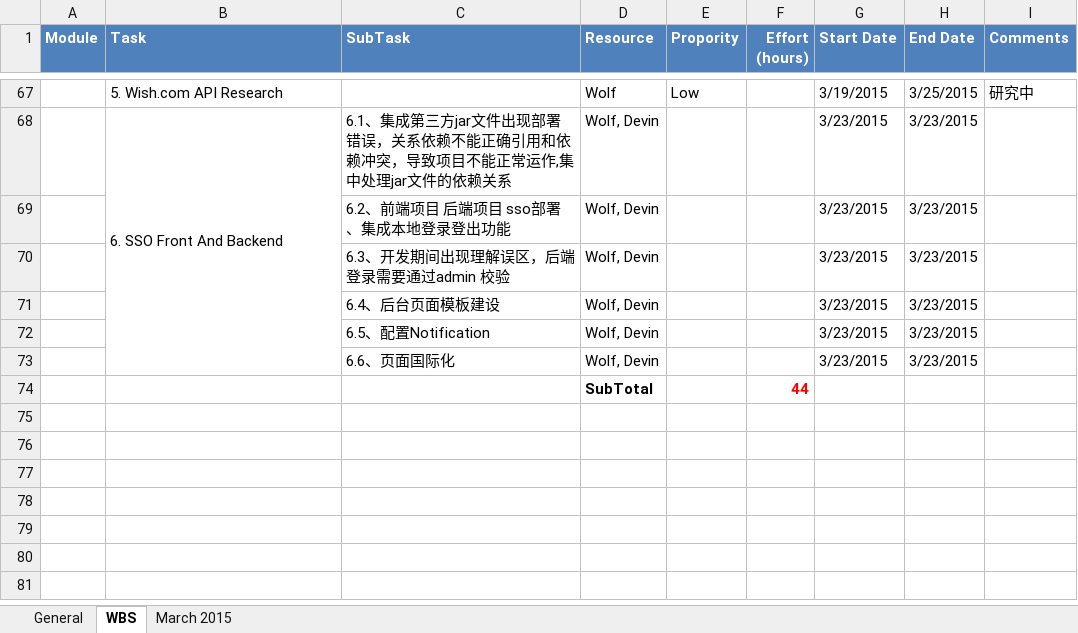
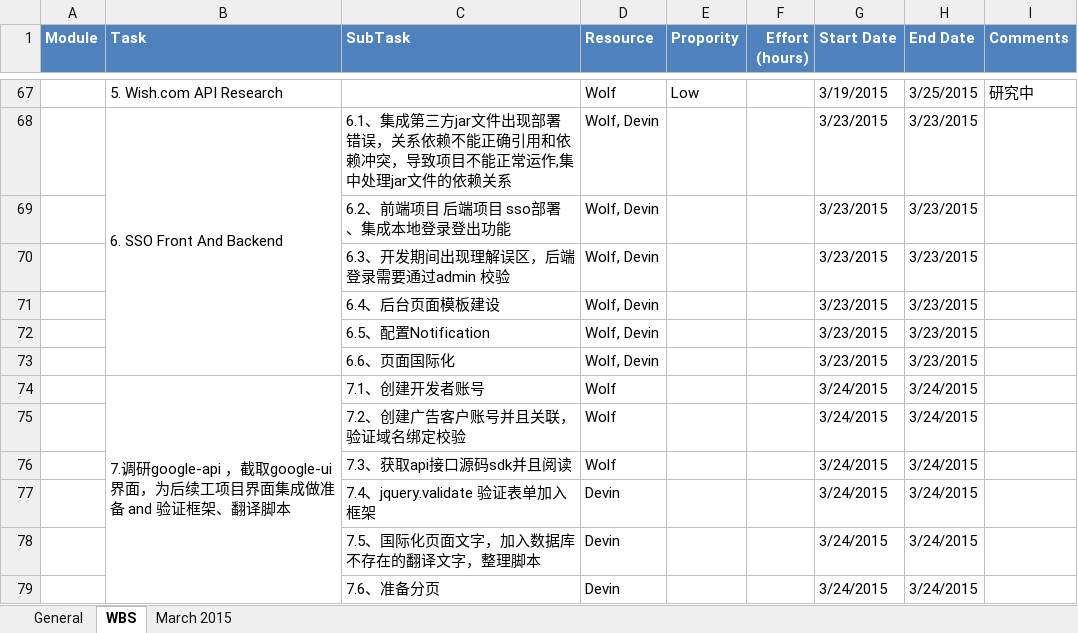
Before and after one commit to cloudni/ListingTool, an Excel workbook: docs/Listing_Tool_Status_Report_v1.0.xlsx, sheet WBS, drawn as a sheet; only a part is shown, gaps mark what is left out; values as stored, in another font and other column widths than the file's, no borders; removed rows and columns are numbered as before the commit, all else as after; the diff names each change by its address in the sheet, - before the commit and + after, or states it on an @@ line.

```diff
--- a/docs/Listing_Tool_Status_Report_v1.0.xlsx (sheet WBS)
+++ b/docs/Listing_Tool_Status_Report_v1.0.xlsx (sheet WBS)
-row 74:  |  |  | SubTotal |  | 44
+row 74:  | 7.调研google-api ，截取google-ui 界面，为后续工项目界面集成做准备 and 验证框架、翻译脚本 | 7.1、创建开发者账号 | Wolf |  |  | 3/24/2015 | 3/24/2015
+row 75:  |  | 7.2、创建广告客户账号并且关联，验证域名绑定校验 | Wolf |  |  | 3/24/2015 | 3/24/2015
+row 76:  |  | 7.3、获取api接口源码sdk并且阅读 | Wolf |  |  | 3/24/2015 | 3/24/2015
+row 77:  |  | 7.4、jquery.validate 验证表单加入框架 | Devin |  |  | 3/24/2015 | 3/24/2015
+row 78:  |  | 7.5、国际化页面文字，加入数据库不存在的翻译文字，整理脚本 | Devin |  |  | 3/24/2015 | 3/24/2015
+row 79:  |  | 7.6、准备分页 | Devin |  |  | 3/24/2015 | 3/24/2015
```
Also changed, not shown: sheet March 2015, formulas that keep their value.
